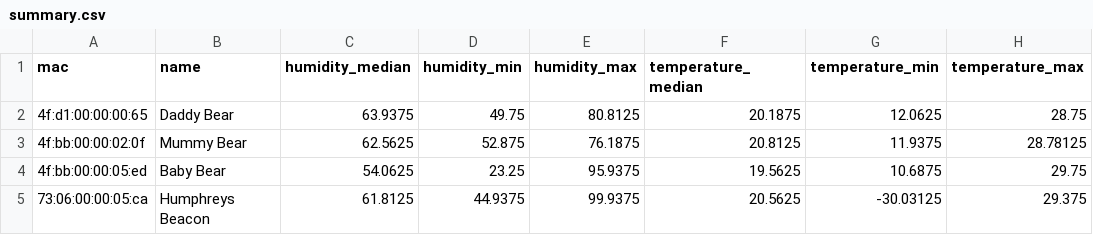
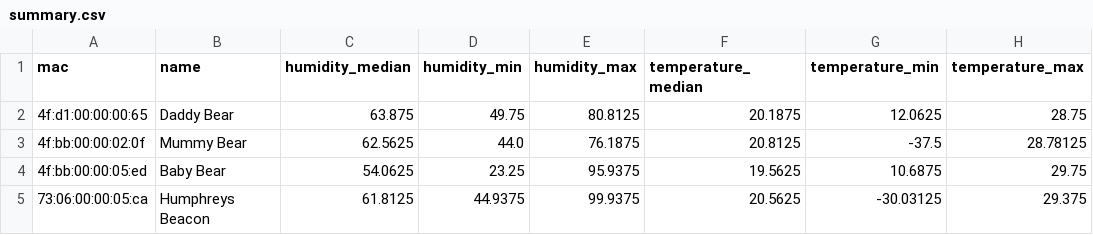
Before and after one commit to HumphreyHCB/HumidorLogger, a CSV file: Plots/summary.csv, drawn as a sheet.

```diff
--- a/Plots/summary.csv
+++ b/Plots/summary.csv
@@ -1,4 +1,4 @@
 mac,name,humidity_median,humidity_min,humidity_max,temperature_median,temperature_min,temperature_max
-4f:d1:00:00:00:65,Daddy Bear,63.9375,49.75,80.8125,20.1875,12.0625,28.75
-4f:bb:00:00:02:0f,Mummy Bear,62.5625,52.875,76.1875,20.8125,11.9375,28.78125
+4f:d1:00:00:00:65,Daddy Bear,63.875,49.75,80.8125,20.1875,12.0625,28.75
+4f:bb:00:00:02:0f,Mummy Bear,62.5625,44.0,76.1875,20.8125,-37.5,28.78125
 4f:bb:00:00:05:ed,Baby Bear,54.0625,23.25,95.9375,19.5625,10.6875,29.75
```
Also changed, not shown: 6 other files.
